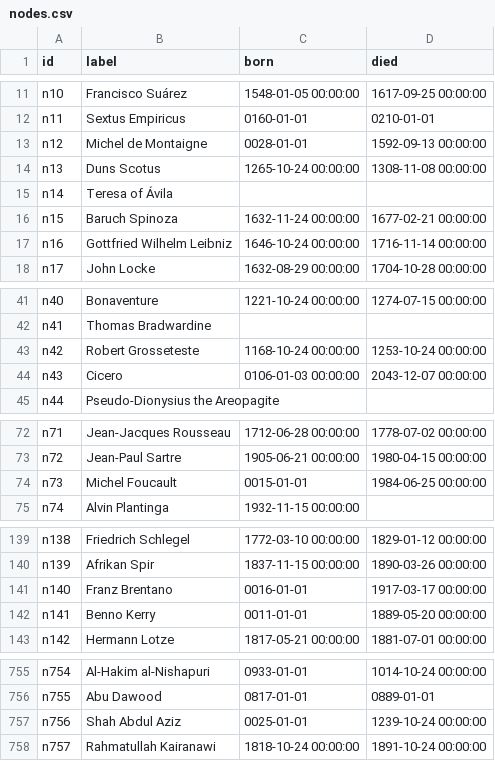
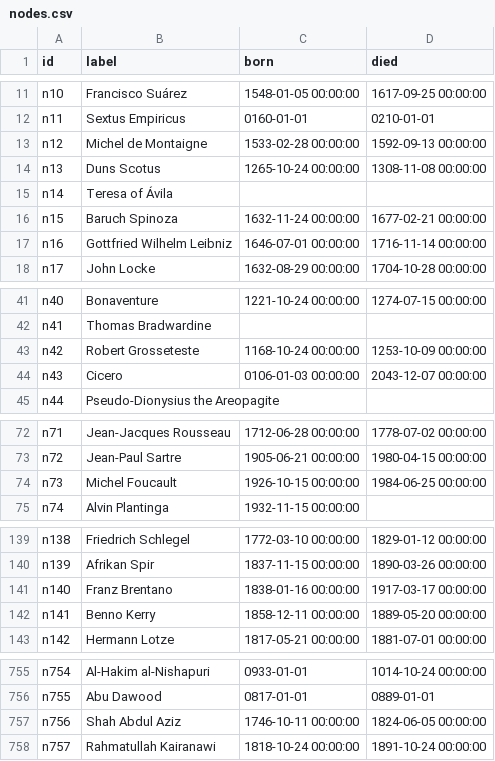
Before and after one commit to matthewbbone/philosophernet, a CSV file: nodes.csv, drawn as a sheet; only a part is shown, gaps mark what is left out; the diff covers the shown part only.

```diff
--- a/nodes.csv
+++ b/nodes.csv
@@ -12,3 +12,3 @@ n10,Francisco Suárez,1548-01-05 00:00:00,1617-09-25 00:00:00
 n11,Sextus Empiricus,0160-01-01,0210-01-01
-n12,Michel de Montaigne,0028-01-01,1592-09-13 00:00:00
+n12,Michel de Montaigne,1533-02-28 00:00:00,1592-09-13 00:00:00
 n13,Duns Scotus,1265-10-24 00:00:00,1308-11-08 00:00:00
@@ -16,3 +16,3 @@ n14,Teresa of Ávila,,
 n15,Baruch Spinoza,1632-11-24 00:00:00,1677-02-21 00:00:00
-n16,Gottfried Wilhelm Leibniz,1646-10-24 00:00:00,1716-11-14 00:00:00
+n16,Gottfried Wilhelm Leibniz,1646-07-01 00:00:00,1716-11-14 00:00:00
 n17,John Locke,1632-08-29 00:00:00,1704-10-28 00:00:00
@@ -42,3 +42,3 @@ n40,Bonaventure,1221-10-24 00:00:00,1274-07-15 00:00:00
 n41,Thomas Bradwardine,,
-n42,Robert Grosseteste,1168-10-24 00:00:00,1253-10-24 00:00:00
+n42,Robert Grosseteste,1168-10-24 00:00:00,1253-10-09 00:00:00
 n43,Cicero,0106-01-03 00:00:00,2043-12-07 00:00:00
@@ -73,3 +73,3 @@ n71,Jean-Jacques Rousseau,1712-06-28 00:00:00,1778-07-02 00:00:00
 n72,Jean-Paul Sartre,1905-06-21 00:00:00,1980-04-15 00:00:00
-n73,Michel Foucault,0015-01-01,1984-06-25 00:00:00
+n73,Michel Foucault,1926-10-15 00:00:00,1984-06-25 00:00:00
 n74,Alvin Plantinga,1932-11-15 00:00:00,
@@ -140,4 +140,4 @@ n138,Friedrich Schlegel,1772-03-10 00:00:00,1829-01-12 00:00:00
 n139,Afrikan Spir,1837-11-15 00:00:00,1890-03-26 00:00:00
-n140,Franz Brentano,0016-01-01,1917-03-17 00:00:00
-n141,Benno Kerry,0011-01-01,1889-05-20 00:00:00
+n140,Franz Brentano,1838-01-16 00:00:00,1917-03-17 00:00:00
+n141,Benno Kerry,1858-12-11 00:00:00,1889-05-20 00:00:00
 n142,Hermann Lotze,1817-05-21 00:00:00,1881-07-01 00:00:00
@@ -756,3 +756,3 @@ n754,Al-Hakim al-Nishapuri,0933-01-01,1014-10-24 00:00:00
 n755,Abu Dawood,0817-01-01,0889-01-01
-n756,Shah Abdul Aziz,0025-01-01,1239-10-24 00:00:00
+n756,Shah Abdul Aziz,1746-10-11 00:00:00,1824-06-05 00:00:00
 n757,Rahmatullah Kairanawi,1818-10-24 00:00:00,1891-10-24 00:00:00
```
Also changed, not shown: 20 edited cells elsewhere in this file, 1 other file.
